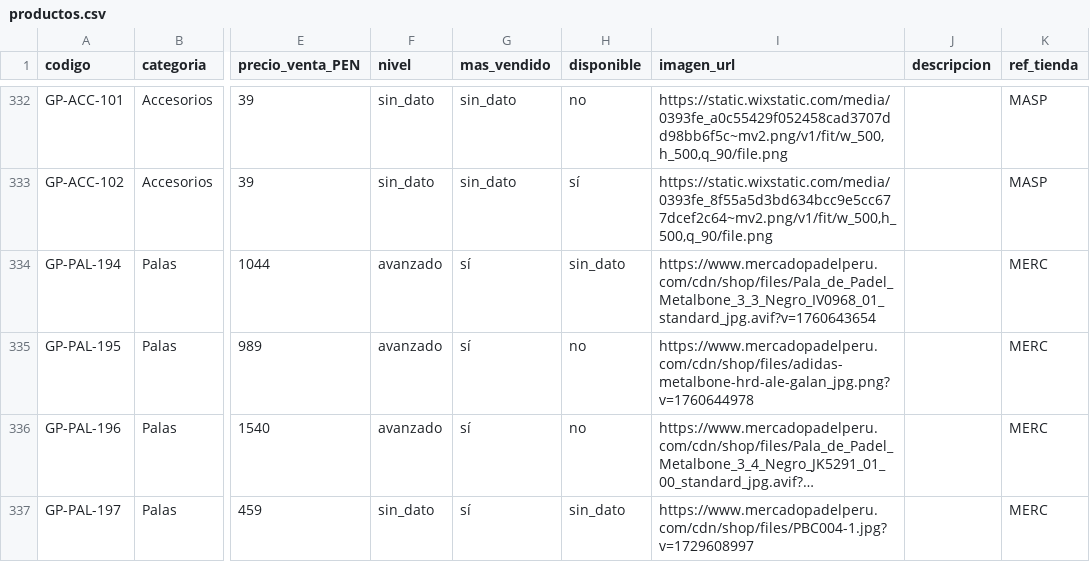
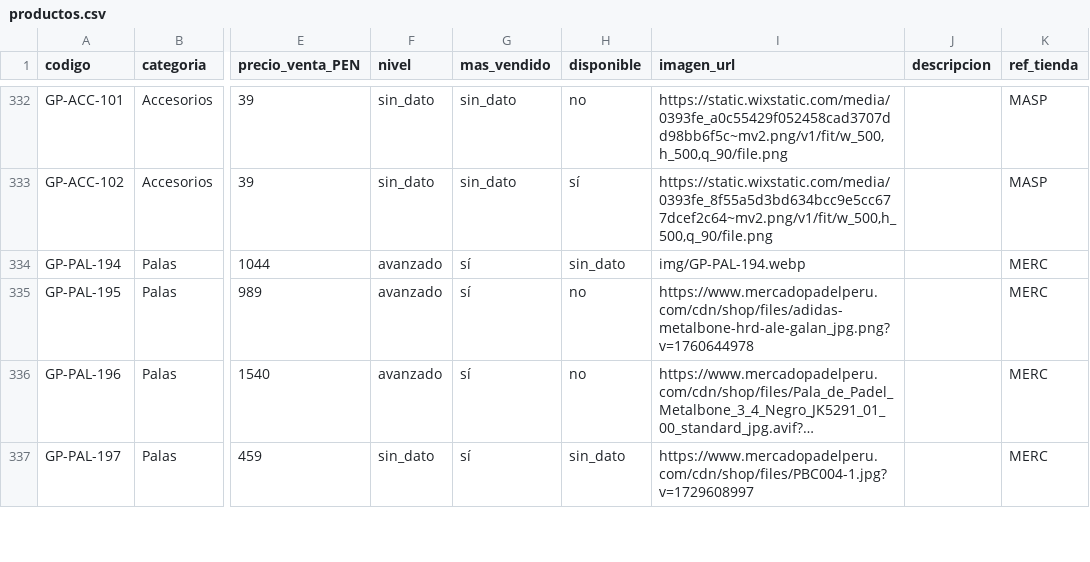
Before and after one commit to anotami/academiadepadel, a CSV file: tienda/productos.csv, drawn as a sheet; only a part is shown, gaps mark what is left out; long unchanged cells end in …; the diff covers the shown part only; the diff names each change by its address in the sheet, - before the commit and + after, or states it on an @@ line.

```diff
--- a/tienda/productos.csv
+++ b/tienda/productos.csv
-I334 (imagen_url): https://www.mercadopadelperu.com/cdn/shop/files/Pala_de_Padel_Metalbone_3_3_Negro_IV0968_01_standard_jpg.avif?v=1760643654
+I334 (imagen_url): img/GP-PAL-194.webp
```
Also changed, not shown: 4 edited cells elsewhere in this file, 5 other files.
